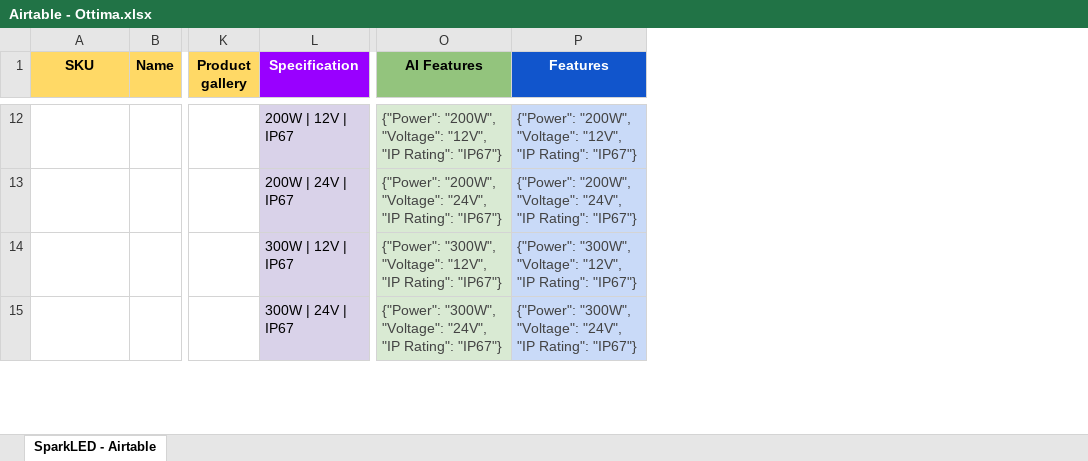
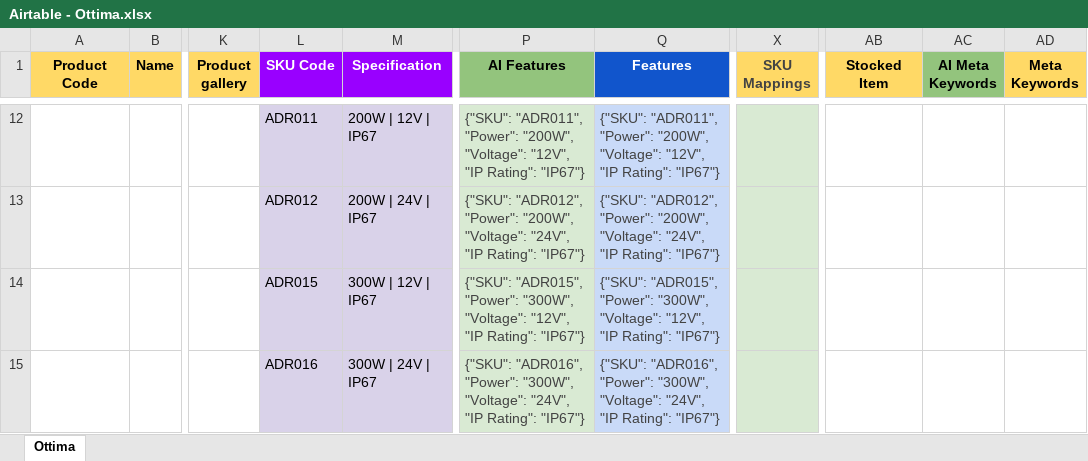
Before and after one commit to rustycoder/tosich_azoogi_new, an Excel workbook: airtable_json_uploader/json_files/Airtable - Ottima.xlsx, sheet Ottima, drawn as a sheet; only a part is shown, gaps mark what is left out; values as stored, in another font and other column widths than the file's, no borders; charts and pictures and table styles not drawn; addresses are those after the commit; the diff covers the shown part only; the diff names each change by its address in the sheet, - before the commit and + after, or states it on an @@ line.

```diff
--- a/airtable_json_uploader/json_files/Airtable - Ottima.xlsx (sheet Ottima)
+++ b/airtable_json_uploader/json_files/Airtable - Ottima.xlsx (sheet Ottima)
-sheet tab: SparkLED - Airtable
+sheet tab: Ottima
+column L (SKU Code), rows 12-15: ADR011 | ADR012 | ADR015 | ADR016
+column X (SKU Mappings), empty
+column AB (Stocked Item), empty
+column AC (AI Meta Keywords), empty
+column AD (Meta Keywords), empty
-A1: SKU
+A1: Product Code
-P12 (AI Features): {"Power": "200W", "Voltage":…
+P12 (AI Features): {"SKU": "ADR011", "Power": "200W", "Voltage":…
-Q12 (Features): {"Power": "200W", "Voltage":…
+Q12 (Features): {"SKU": "ADR011", "Power": "200W", "Voltage":…
-P13 (AI Features): {"Power": "200W", "Voltage":…
+P13 (AI Features): {"SKU": "ADR012", "Power": "200W", "Voltage":…
-Q13 (Features): {"Power": "200W", "Voltage":…
+Q13 (Features): {"SKU": "ADR012", "Power": "200W", "Voltage":…
-P14 (AI Features): {"Power": "300W", "Voltage":…
+P14 (AI Features): {"SKU": "ADR015", "Power": "300W", "Voltage":…
-Q14 (Features): {"Power": "300W", "Voltage":…
+Q14 (Features): {"SKU": "ADR015", "Power": "300W", "Voltage":…
-P15 (AI Features): {"Power": "300W", "Voltage":…
+P15 (AI Features): {"SKU": "ADR016", "Power": "300W", "Voltage":…
-Q15 (Features): {"Power": "300W", "Voltage":…
+Q15 (Features): {"SKU": "ADR016", "Power": "300W", "Voltage":…
```
Also changed, not shown: 103 edited cells and cell formats elsewhere in this sheet, formulas that keep their value, airtable_json_uploader/json_files/Airtable - ColorsLED.xlsx, airtable_json_uploader/json_files/Airtable - JR Neon.xlsx, 8 other files.
